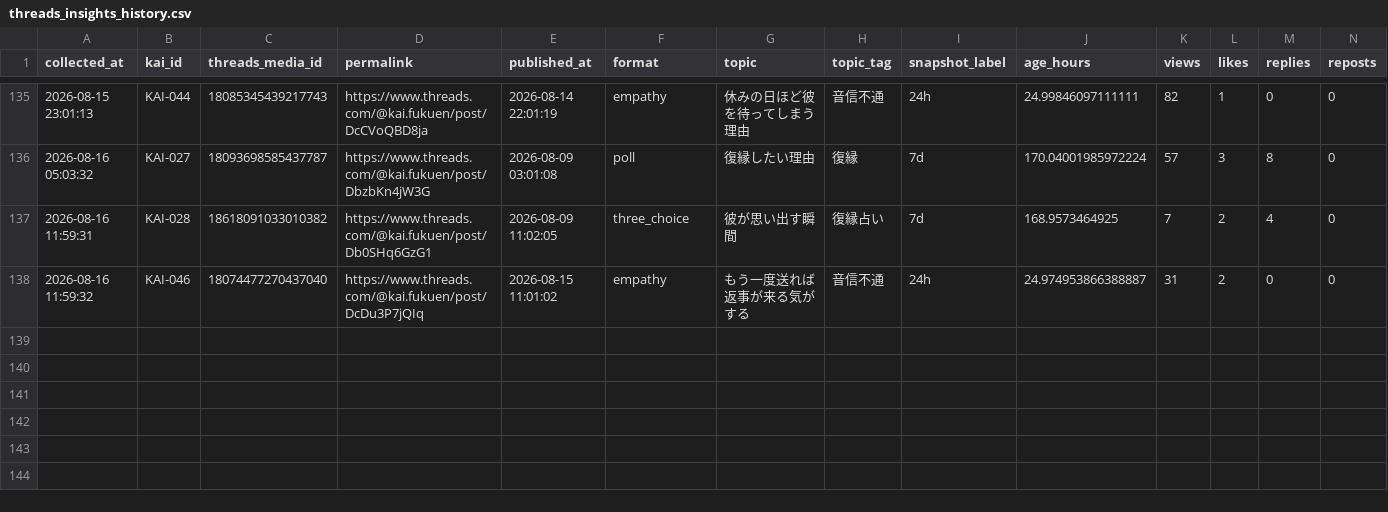
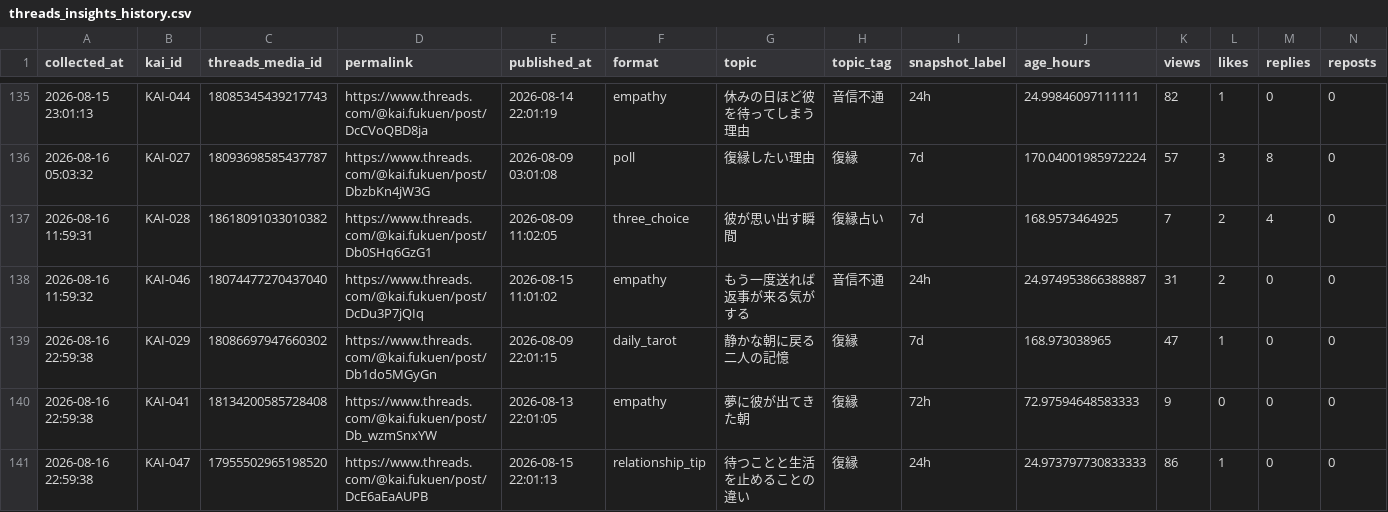
Before and after one commit to c2081540-commits/kai-threads-automation, a CSV file: data/insights/threads_insights_history.csv, drawn as a sheet; only a part is shown, gaps mark what is left out; rows hold the shown columns only; the diff names each change by its address in the sheet, - before the commit and + after, or states it on an @@ line.

```diff
--- a/data/insights/threads_insights_history.csv
+++ b/data/insights/threads_insights_history.csv
+row 139: 2026-08-16 22:59:38 | KAI-029 | 18086697947660302 | https://www.threads.com/@kai.fukuen/post/Db1do5MGyGn | 2026-08-09 22:01:15 | daily_tarot | 静かな朝に戻る二人の記憶 | 復縁 | 7d | 168.973038965 | 47 | 1 | 0 | 0
+row 140: 2026-08-16 22:59:38 | KAI-041 | 18134200585728408 | https://www.threads.com/@kai.fukuen/post/Db_wzmSnxYW | 2026-08-13 22:01:05 | empathy | 夢に彼が出てきた朝 | 復縁 | 72h | 72.97594648583333 | 9 | 0 | 0 | 0
+row 141: 2026-08-16 22:59:38 | KAI-047 | 17955502965198520 | https://www.threads.com/@kai.fukuen/post/DcE6aEaAUPB | 2026-08-15 22:01:13 | relationship_tip | 待つことと生活を止めることの違い | 復縁 | 24h | 24.973797730833333 | 86 | 1 | 0 | 0
```
Also changed, not shown: data/post_history.csv, 2 other files.
